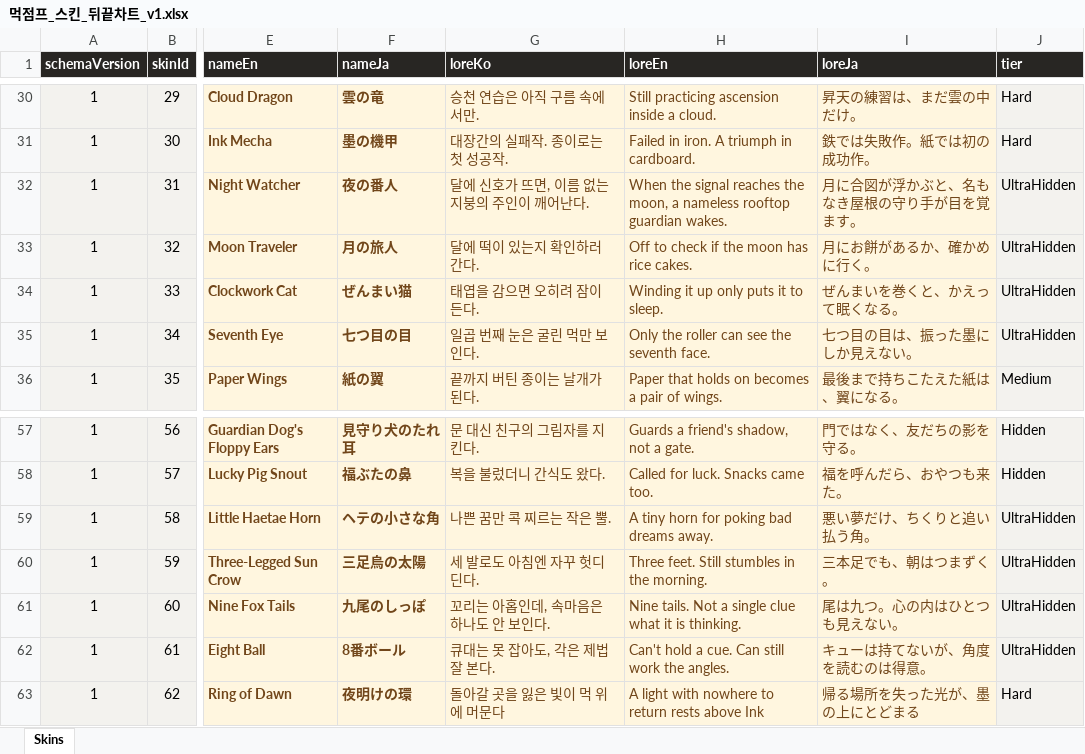
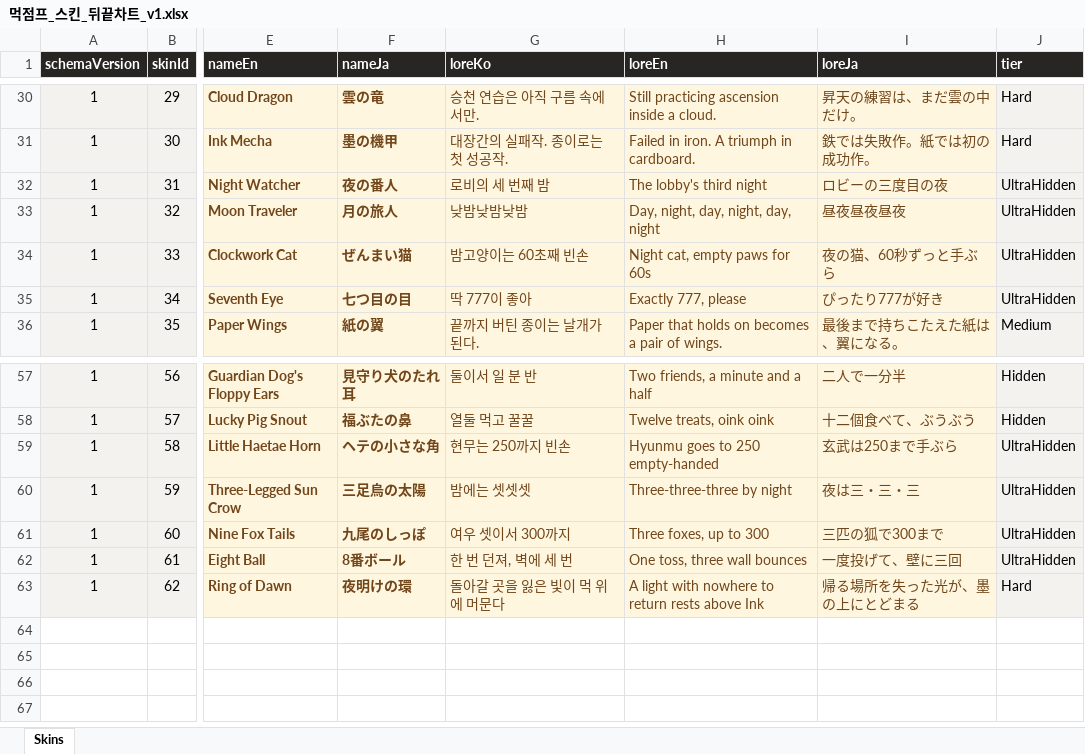
Before and after one commit to Team-Swooord/muk-jump, an Excel workbook: outputs/skin-chart-20260914/먹점프_스킨_뒤끝차트_v1.xlsx, sheet Skins, drawn as a sheet; only a part is shown, gaps mark what is left out; values as stored, in another font and other column widths than the file's, no borders; table styles not drawn; the diff covers the shown part only; the diff names each change by its address in the sheet, - before the commit and + after, or states it on an @@ line.

Commit message:
feat(skins): 히든 21종을 짧은 해금 힌트로 변경
발견 전 이름과 원화를 감추면서 의상별 힌트를 표시한다. 일반 의상과 실제 해금 조건은 유지하고 한국어·영어·일본어, 엑셀 차트, 이전 차트 문구 호환을 맞췄다. 힌트 노출과 차트 및 꾸미기 레이아웃 검증을 통과했다.

```diff
--- a/outputs/skin-chart-20260914/먹점프_스킨_뒤끝차트_v1.xlsx (sheet Skins)
+++ b/outputs/skin-chart-20260914/먹점프_스킨_뒤끝차트_v1.xlsx (sheet Skins)
-G32 (loreKo): 달에 신호가 뜨면, 이름 없는 지붕의 주인이 깨어난다.
+G32 (loreKo): 로비의 세 번째 밤
-H32 (loreEn): When the signal reaches the moon, a nameless rooftop guardian wakes.
+H32 (loreEn): The lobby's third night
-I32 (loreJa): 月に合図が浮かぶと、名もなき屋根の守り手が目を覚ます。
+I32 (loreJa): ロビーの三度目の夜
-G33 (loreKo): 달에 떡이 있는지 확인하러 간다.
+G33 (loreKo): 낮밤낮밤낮밤
-H33 (loreEn): Off to check if the moon has rice cakes.
+H33 (loreEn): Day, night, day, night, day, night
-I33 (loreJa): 月にお餅があるか、確かめに行く。
+I33 (loreJa): 昼夜昼夜昼夜
-G34 (loreKo): 태엽을 감으면 오히려 잠이 든다.
+G34 (loreKo): 밤고양이는 60초째 빈손
-H34 (loreEn): Winding it up only puts it to sleep.
+H34 (loreEn): Night cat, empty paws for 60s
-I34 (loreJa): ぜんまいを巻くと、かえって眠くなる。
+I34 (loreJa): 夜の猫、60秒ずっと手ぶら
-G35 (loreKo): 일곱 번째 눈은 굴린 먹만 보인다.
+G35 (loreKo): 딱 777이 좋아
-H35 (loreEn): Only the roller can see the seventh face.
+H35 (loreEn): Exactly 777, please
-I35 (loreJa): 七つ目の目は、振った墨にしか見えない。
+I35 (loreJa): ぴったり777が好き
-G57 (loreKo): 문 대신 친구의 그림자를 지킨다.
+G57 (loreKo): 둘이서 일 분 반
-H57 (loreEn): Guards a friend's shadow, not a gate.
+H57 (loreEn): Two friends, a minute and a half
-I57 (loreJa): 門ではなく、友だちの影を守る。
+I57 (loreJa): 二人で一分半
-G58 (loreKo): 복을 불렀더니 간식도 왔다.
+G58 (loreKo): 열둘 먹고 꿀꿀
-H58 (loreEn): Called for luck. Snacks came too.
+H58 (loreEn): Twelve treats, oink oink
-I58 (loreJa): 福を呼んだら、おやつも来た。
+I58 (loreJa): 十二個食べて、ぶうぶう
-G59 (loreKo): 나쁜 꿈만 콕 찌르는 작은 뿔.
+G59 (loreKo): 현무는 250까지 빈손
-H59 (loreEn): A tiny horn for poking bad dreams away.
+H59 (loreEn): Hyunmu goes to 250 empty-handed
-I59 (loreJa): 悪い夢だけ、ちくりと追い払う角。
+I59 (loreJa): 玄武は250まで手ぶら
-G60 (loreKo): 세 발로도 아침엔 자꾸 헛디딘다.
+G60 (loreKo): 밤에는 셋셋셋
-H60 (loreEn): Three feet. Still stumbles in the morning.
+H60 (loreEn): Three-three-three by night
-I60 (loreJa): 三本足でも、朝はつまずく。
+I60 (loreJa): 夜は三・三・三
-G61 (loreKo): 꼬리는 아홉인데, 속마음은 하나도 안 보인다.
+G61 (loreKo): 여우 셋이서 300까지
-H61 (loreEn): Nine tails. Not a single clue what it is thinking.
+H61 (loreEn): Three foxes, up to 300
-I61 (loreJa): 尾は九つ。心の内はひとつも見えない。
+I61 (loreJa): 三匹の狐で300まで
-G62 (loreKo): 큐대는 못 잡아도, 각은 제법 잘 본다.
+G62 (loreKo): 한 번 던져, 벽에 세 번
-H62 (loreEn): Can't hold a cue. Can still work the angles.
+H62 (loreEn): One toss, three wall bounces
-I62 (loreJa): キューは持てないが、角度を読むのは得意。
+I62 (loreJa): 一度投げて、壁に三回
```
Also changed, not shown: 33 edited cells elsewhere in this sheet, 14 other files.
